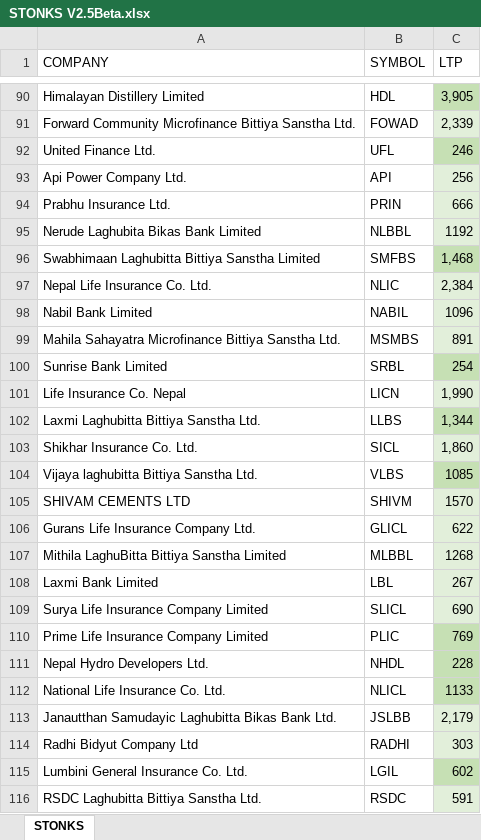
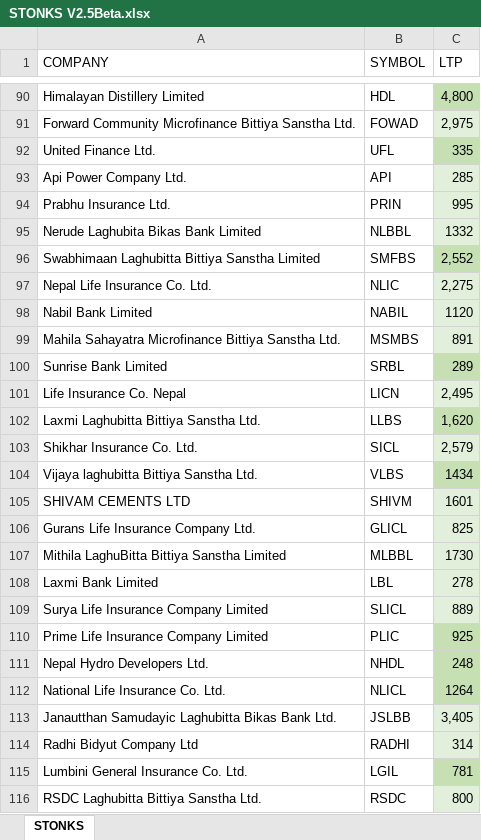
Before and after one commit to onii-bot/RedditVirtualGame, an Excel workbook: data/STONKS V2.5Beta.xlsx, sheet STONKS, drawn as a sheet; only a part is shown, gaps mark what is left out; values as stored, in another font and other column widths than the file's, no borders; table styles not drawn; the diff covers the shown part only; the diff names each change by its address in the sheet, - before the commit and + after, or states it on an @@ line.

```diff
--- a/data/STONKS V2.5Beta.xlsx (sheet STONKS)
+++ b/data/STONKS V2.5Beta.xlsx (sheet STONKS)
-C90 (LTP): 3,905
+C90 (LTP): 4,800
-C91 (LTP): 2,339
+C91 (LTP): 2,975
-C92 (LTP): 246
+C92 (LTP): 335
-C93 (LTP): 256
+C93 (LTP): 285
-C94 (LTP): 666
+C94 (LTP): 995
-C95 (LTP): 1192
+C95 (LTP): 1332
-C96 (LTP): 1,468
+C96 (LTP): 2,552
-C97 (LTP): 2,384
+C97 (LTP): 2,275
-C98 (LTP): 1096
+C98 (LTP): 1120
-C100 (LTP): 254
+C100 (LTP): 289
-C101 (LTP): 1,990
+C101 (LTP): 2,495
-C102 (LTP): 1,344
+C102 (LTP): 1,620
-C103 (LTP): 1,860
+C103 (LTP): 2,579
-C104 (LTP): 1085
+C104 (LTP): 1434
-C105 (LTP): 1570
+C105 (LTP): 1601
-C106 (LTP): 622
+C106 (LTP): 825
-C107 (LTP): 1268
+C107 (LTP): 1730
-C108 (LTP): 267
+C108 (LTP): 278
-C109 (LTP): 690
+C109 (LTP): 889
-C110 (LTP): 769
+C110 (LTP): 925
-C111 (LTP): 228
+C111 (LTP): 248
-C112 (LTP): 1133
+C112 (LTP): 1264
-C113 (LTP): 2,179
+C113 (LTP): 3,405
-C114 (LTP): 303
+C114 (LTP): 314
-C115 (LTP): 602
+C115 (LTP): 781
-C116 (LTP): 591
+C116 (LTP): 800
```
Also changed, not shown: 136 edited cells elsewhere in this sheet, 1 other file.
